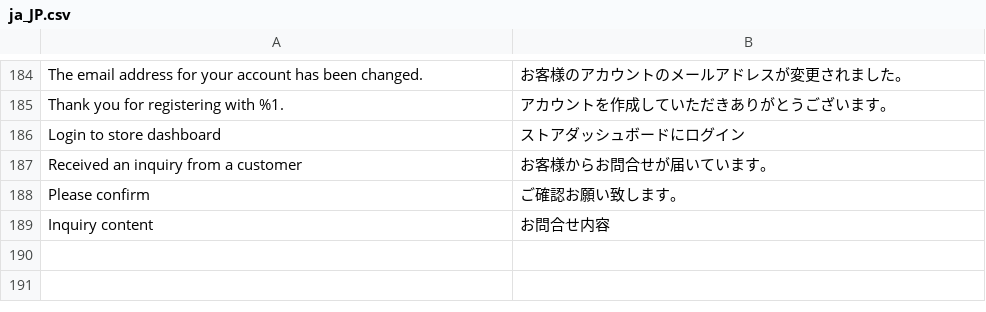
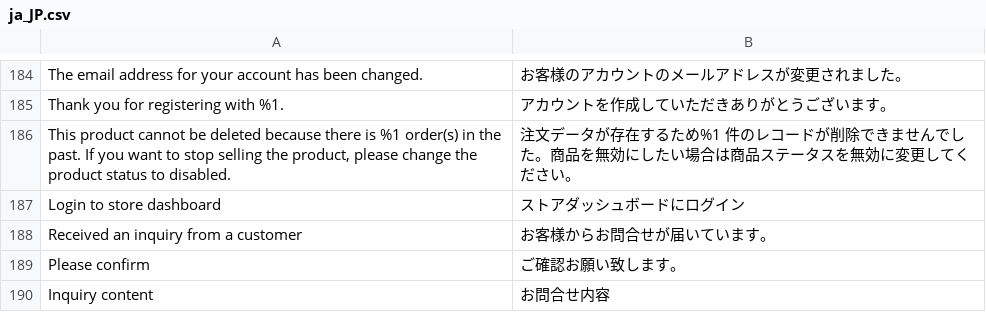
Before and after one commit to mguyenminh99/mirror-project, a CSV file: app/design/frontend/True/mpx/i18n/ja_JP.csv, drawn as a sheet; only a part is shown, gaps mark what is left out; the diff names each change by its address in the sheet, - before the commit and + after, or states it on an @@ line.

Commit message:
#475 Disable product deletion on both admin and seller

```diff
--- a/app/design/frontend/True/mpx/i18n/ja_JP.csv
+++ b/app/design/frontend/True/mpx/i18n/ja_JP.csv
+row 186: This product cannot be deleted because there is %1 order(s) in the past. If you want to stop selling the product, please change the product status to disabled. | 注文データが存在するため%1 件のレコードが削除できませんでした。商品を無効にしたい場合は商品ステータスを無効に変更してください。
```
Also changed, not shown: 2 other files.
